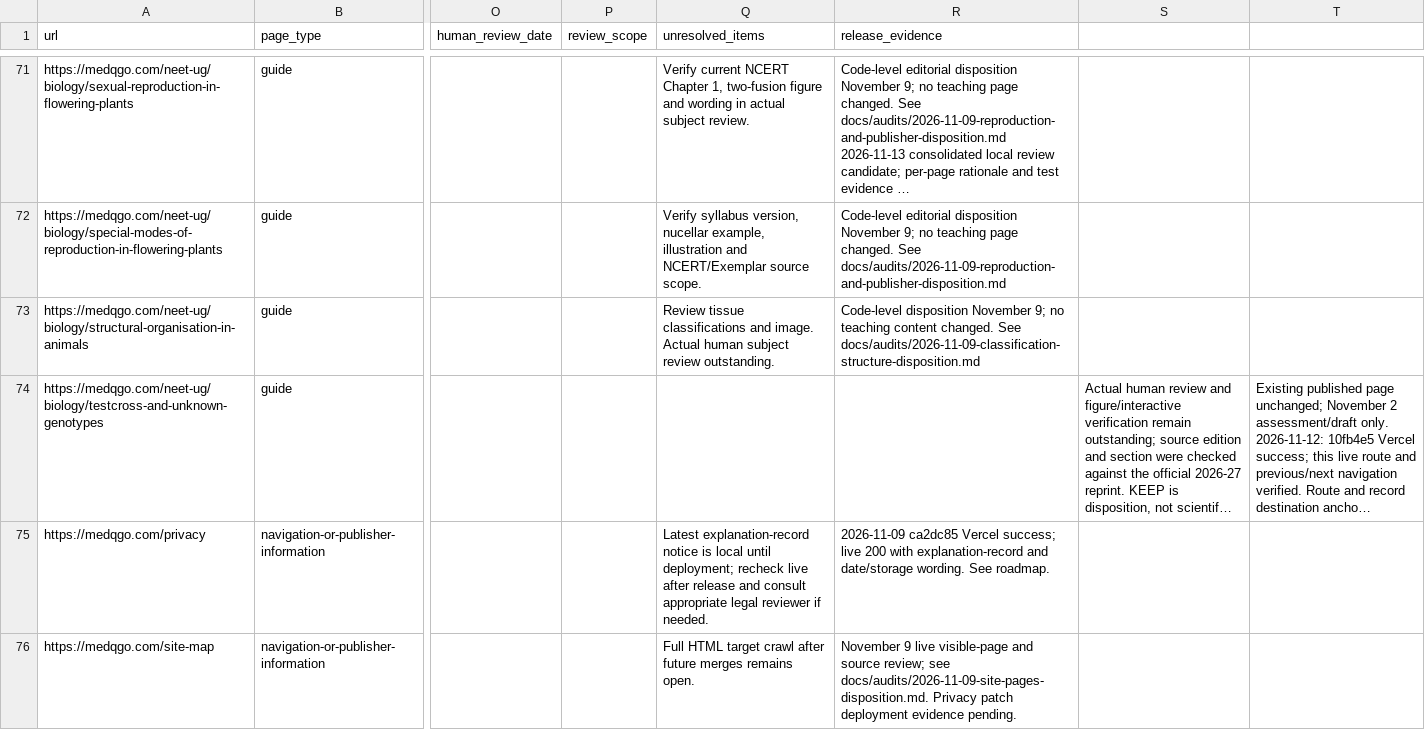
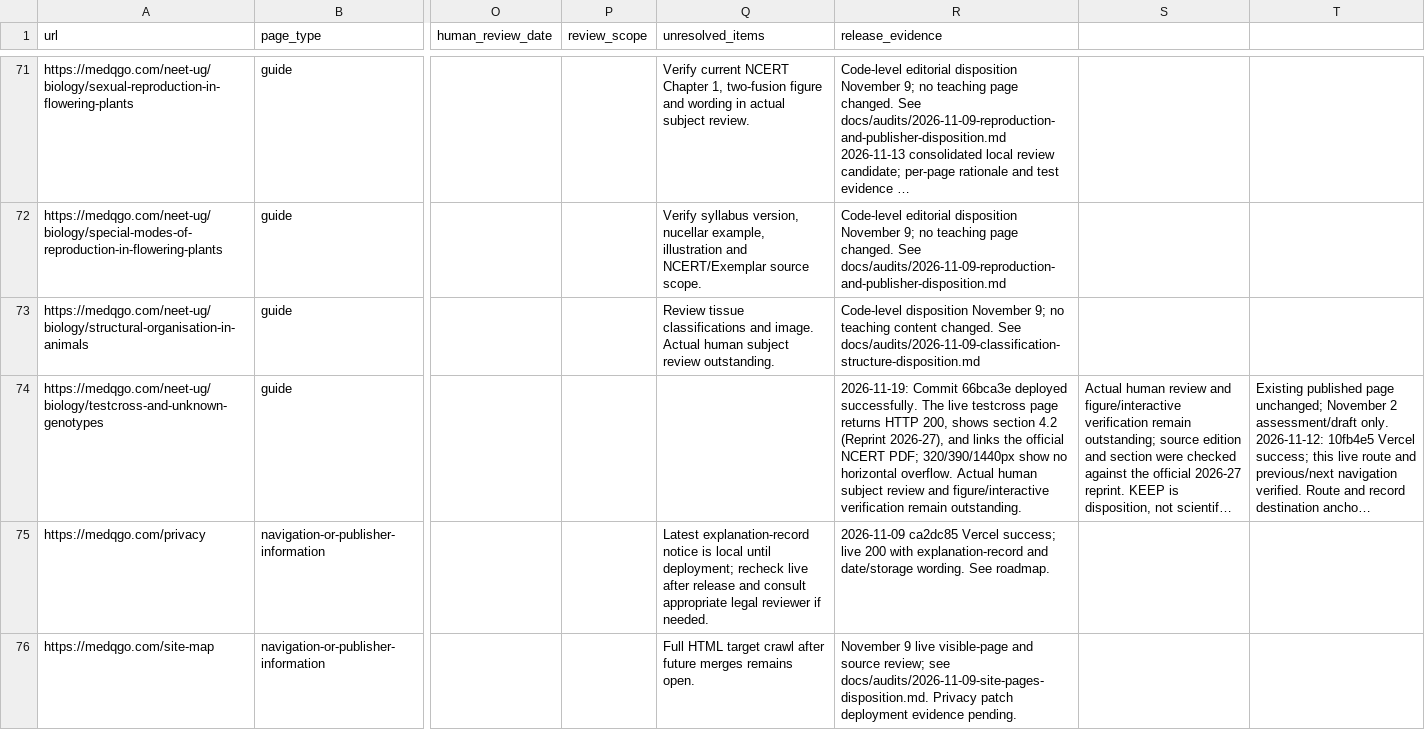
Before and after one commit to lliuzinan/neetTk, a CSV file: docs/audits/content-disposition.csv, drawn as a sheet; only a part is shown, gaps mark what is left out; long unchanged cells end in …; the diff names each change by its address in the sheet, - before the commit and + after, or states it on an @@ line.

Commit message:
Record testcross citation deployment evidence

```diff
--- a/docs/audits/content-disposition.csv
+++ b/docs/audits/content-disposition.csv
-R74 (release_evidence): (empty)
+R74 (release_evidence): 2026-11-19: Commit 66bca3e deployed successfully. The live testcross page returns HTTP 200, shows section 4.2 (Reprint 2026-27), and links the official NCERT PDF; 320/390/1440px show no horizontal overflow. Actual human subject review and figure/interactive verification remain outstanding.
```
Also changed, not shown: 2 other files.
